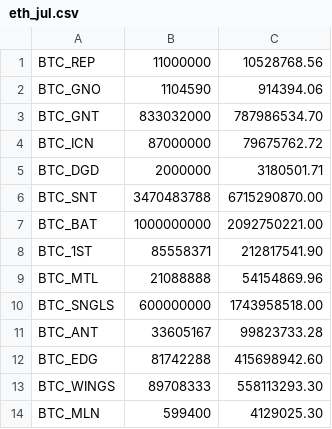
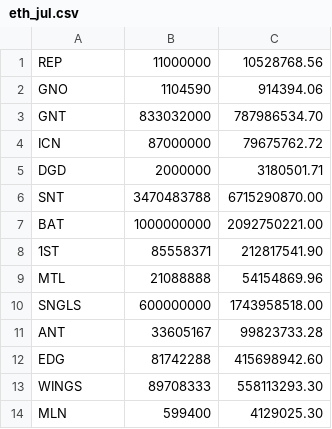
Before and after one commit to coinmetrics/bcindex, a CSV file: index-data/src/main/resources/business_rules/eth_jul.csv, drawn as a sheet.

```diff
--- a/index-data/src/main/resources/business_rules/eth_jul.csv
+++ b/index-data/src/main/resources/business_rules/eth_jul.csv
@@ -1,14 +1,14 @@
-BTC_REP,11000000,10528768.56
-BTC_GNO,1104590,914394.06
-BTC_GNT,833032000,787986534.70
-BTC_ICN,87000000,79675762.72
-BTC_DGD,2000000,3180501.71
-BTC_SNT,3470483788,6715290870.00
-BTC_BAT,1000000000,2092750221.00
-BTC_1ST,85558371,212817541.90
-BTC_MTL,21088888,54154869.96
-BTC_SNGLS,600000000,1743958518.00
-BTC_ANT,33605167,99823733.28
-BTC_EDG,81742288,415698942.60
-BTC_WINGS,89708333,558113293.30
-BTC_MLN,599400,4129025.30
+REP,11000000,10528768.56
+GNO,1104590,914394.06
+GNT,833032000,787986534.70
+ICN,87000000,79675762.72
+DGD,2000000,3180501.71
+SNT,3470483788,6715290870.00
+BAT,1000000000,2092750221.00
+1ST,85558371,212817541.90
+MTL,21088888,54154869.96
+SNGLS,600000000,1743958518.00
+ANT,33605167,99823733.28
+EDG,81742288,415698942.60
+WINGS,89708333,558113293.30
+MLN,599400,4129025.30
```
Also changed, not shown: index-data/src/main/resources/business_rules/20_jul_rebal.csv, index-data/src/main/resources/business_rules/jul_rebal.csv, 3 other files.
